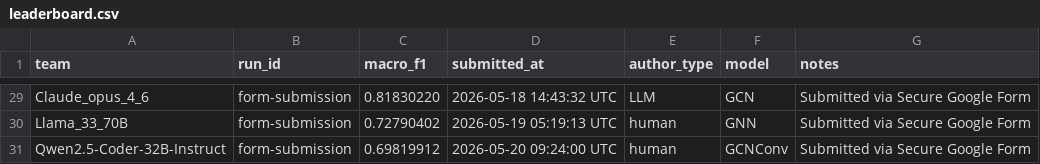
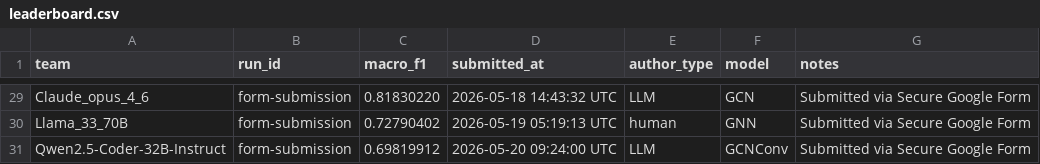
Before and after one commit to faranbutt/GraphFMD, a CSV file: leaderboard/leaderboard.csv, drawn as a sheet; only a part is shown, gaps mark what is left out.

Commit message:
Update leaderboard.csv

```diff
--- a/leaderboard/leaderboard.csv
+++ b/leaderboard/leaderboard.csv
@@ -30,2 +30,2 @@ Claude_opus_4_6,form-submission,0.81830220,2026-05-18 14:43:32 UTC,LLM,GCN,Submi
 Llama_33_70B,form-submission,0.72790402,2026-05-19 05:19:13 UTC,human,GNN,Submitted via Secure Google Form
-Qwen2.5-Coder-32B-Instruct,form-submission,0.69819912,2026-05-20 09:24:00 UTC,human,GCNConv,Submitted via Secure Google Form
+Qwen2.5-Coder-32B-Instruct,form-submission,0.69819912,2026-05-20 09:24:00 UTC,LLM,GCNConv,Submitted via Secure Google Form
```
